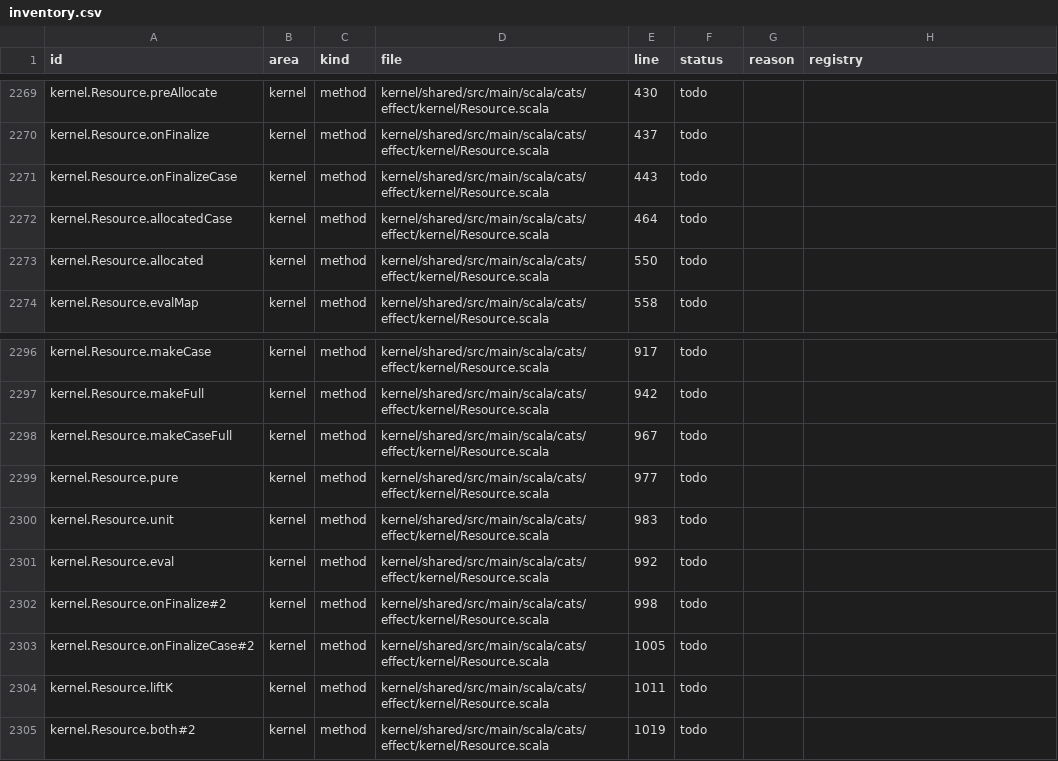
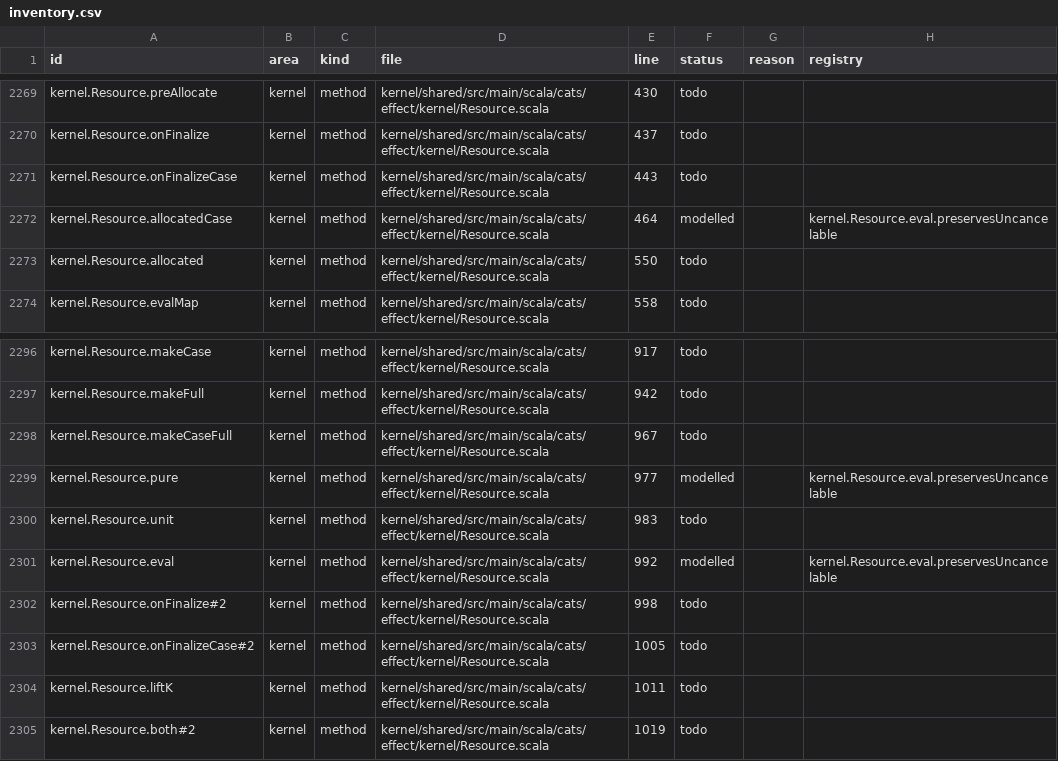
Before and after one commit to sideeffffect/cats-effect-in-lean, a CSV file: inventory/inventory.csv, drawn as a sheet; only a part is shown, gaps mark what is left out.

```diff
--- a/inventory/inventory.csv
+++ b/inventory/inventory.csv
@@ -2271,3 +2271,3 @@ kernel.Resource.onFinalize,kernel,method,kernel/shared/src/main/scala/cats/effec
 kernel.Resource.onFinalizeCase,kernel,method,kernel/shared/src/main/scala/cats/effect/kernel/Resource.scala,443,todo,,
-kernel.Resource.allocatedCase,kernel,method,kernel/shared/src/main/scala/cats/effect/kernel/Resource.scala,464,todo,,
+kernel.Resource.allocatedCase,kernel,method,kernel/shared/src/main/scala/cats/effect/kernel/Resource.scala,464,modelled,,kernel.Resource.eval.preservesUncancelable
 kernel.Resource.allocated,kernel,method,kernel/shared/src/main/scala/cats/effect/kernel/Resource.scala,550,todo,,
@@ -2298,5 +2298,5 @@ kernel.Resource.makeFull,kernel,method,kernel/shared/src/main/scala/cats/effect/
 kernel.Resource.makeCaseFull,kernel,method,kernel/shared/src/main/scala/cats/effect/kernel/Resource.scala,967,todo,,
-kernel.Resource.pure,kernel,method,kernel/shared/src/main/scala/cats/effect/kernel/Resource.scala,977,todo,,
+kernel.Resource.pure,kernel,method,kernel/shared/src/main/scala/cats/effect/kernel/Resource.scala,977,modelled,,kernel.Resource.eval.preservesUncancelable
 kernel.Resource.unit,kernel,method,kernel/shared/src/main/scala/cats/effect/kernel/Resource.scala,983,todo,,
-kernel.Resource.eval,kernel,method,kernel/shared/src/main/scala/cats/effect/kernel/Resource.scala,992,todo,,
+kernel.Resource.eval,kernel,method,kernel/shared/src/main/scala/cats/effect/kernel/Resource.scala,992,modelled,,kernel.Resource.eval.preservesUncancelable
 kernel.Resource.onFinalize#2,kernel,method,kernel/shared/src/main/scala/cats/effect/kernel/Resource.scala,998,todo,,
```
Also changed, not shown: 12 other files.
